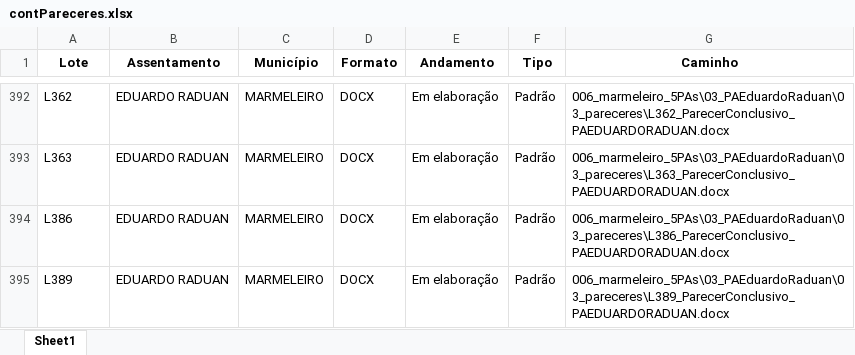
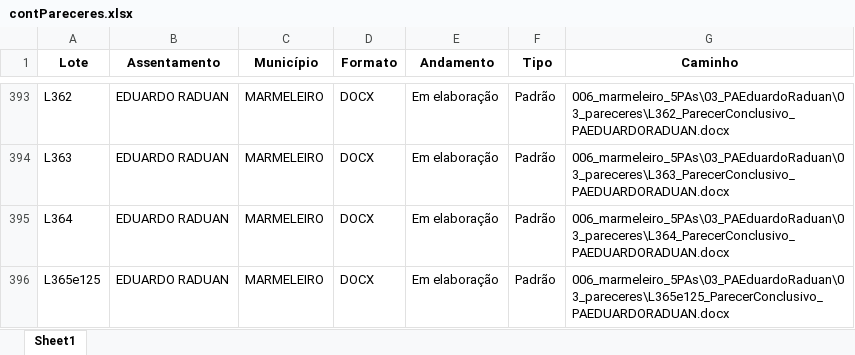
Before and after one commit to geotilageamb/dashboardgeral_so, an Excel workbook: contPareceres.xlsx, sheet Sheet1, drawn as a sheet; only a part is shown, gaps mark what is left out; the shorter side is filled out with more unchanged rows; values as stored, in another font and other column widths than the file's, no borders; the diff covers the shown part only; the diff names each change by its address in the sheet, - before the commit and + after, or states it on an @@ line.

Commit message:
Atualização do arquivo de pareceres

```diff
--- a/contPareceres.xlsx (sheet Sheet1)
+++ b/contPareceres.xlsx (sheet Sheet1)
+row 395: L364 | EDUARDO RADUAN | MARMELEIRO | DOCX | Em elaboração | Padrão | 006_marmeleiro_5PAs\03_PAEduardoRaduan\03_pareceres\L364_ParecerConclusivo_PAEDUARDORADUAN.docx
+row 396: L365e125 | EDUARDO RADUAN | MARMELEIRO | DOCX | Em elaboração | Padrão | 006_marmeleiro_5PAs\03_PAEduardoRaduan\03_pareceres\L365e125_ParecerConclusivo_PAEDUARDORADUAN.docx
```
Also changed, not shown: 5 added rows elsewhere in this sheet.
